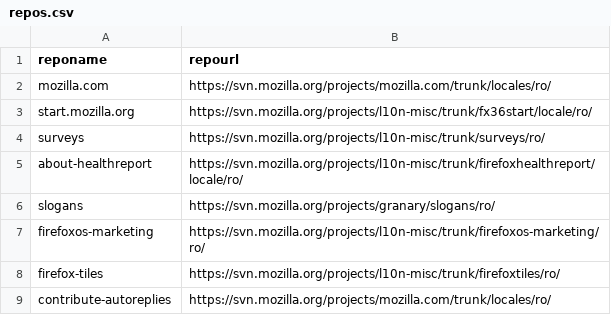
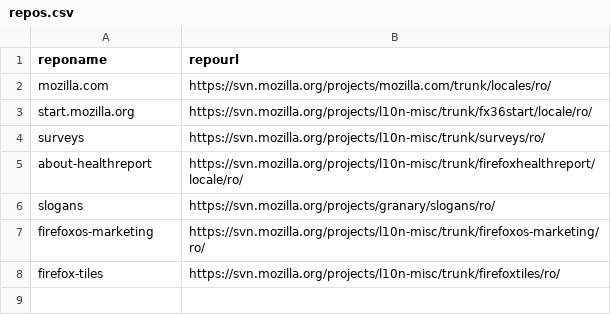
Before and after one commit to mirror-mozilla-svn/jobava-meta-repo-mozilla-localization, a CSV file: repos.csv, drawn as a sheet.

Commit message:
changed back repos.txt, contribute-autoreplies doesn't matter

```diff
--- a/repos.csv
+++ b/repos.csv
@@ -8,2 +8 @@ firefoxos-marketing,https://svn.mozilla.org/projects/l10n-misc/trunk/firefoxos-m
 firefox-tiles,https://svn.mozilla.org/projects/l10n-misc/trunk/firefoxtiles/ro/
-contribute-autoreplies,https://svn.mozilla.org/projects/mozilla.com/trunk/locales/ro/
```
